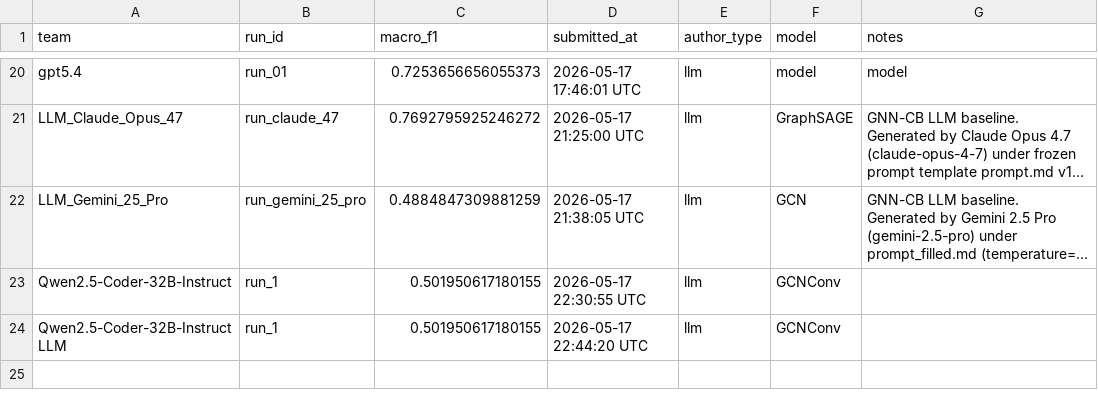
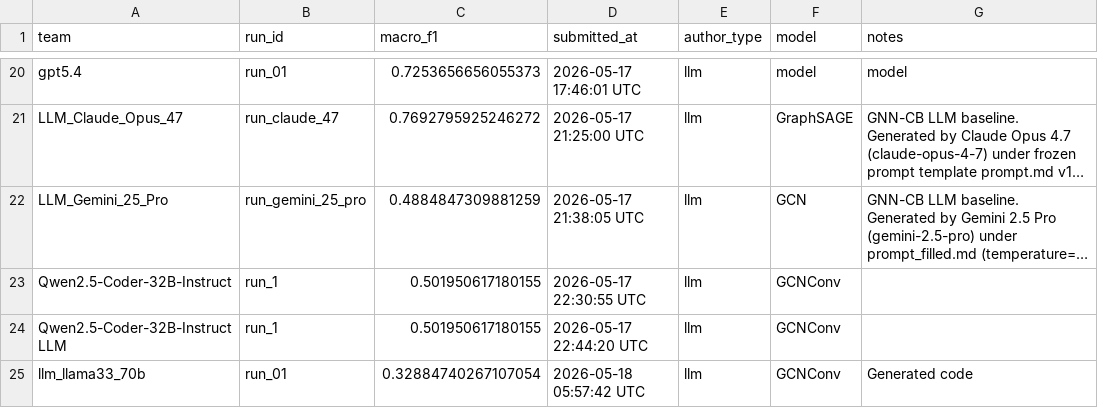
Before and after one commit to mahatrabelsi1/GNN-MVP-Node-Classification-Under-Noise, a CSV file: docs/leaderboard.csv, drawn as a sheet; only a part is shown, gaps mark what is left out; long unchanged cells end in …; the diff names each change by its address in the sheet, - before the commit and + after, or states it on an @@ line.

```diff
--- a/docs/leaderboard.csv
+++ b/docs/leaderboard.csv
+row 25: llm_llama33_70b | run_01 | 0.32884740267107054 | 2026-05-18 05:57:42 UTC | llm | GCNConv | Generated code
```
Also changed, not shown: leaderboard/leaderboard.csv, 1 other file.
